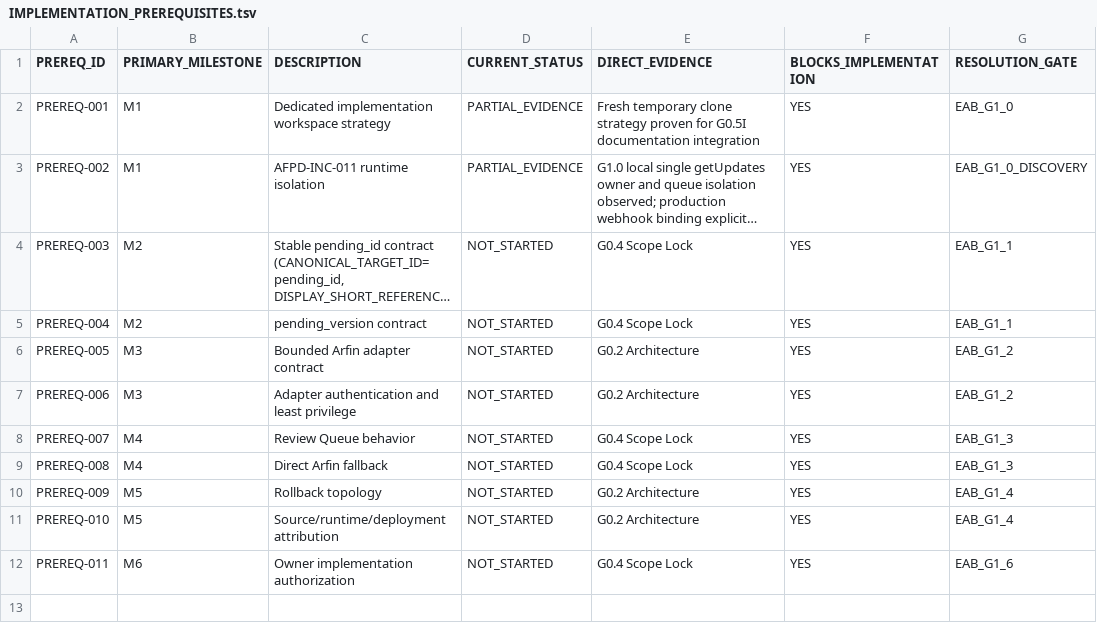
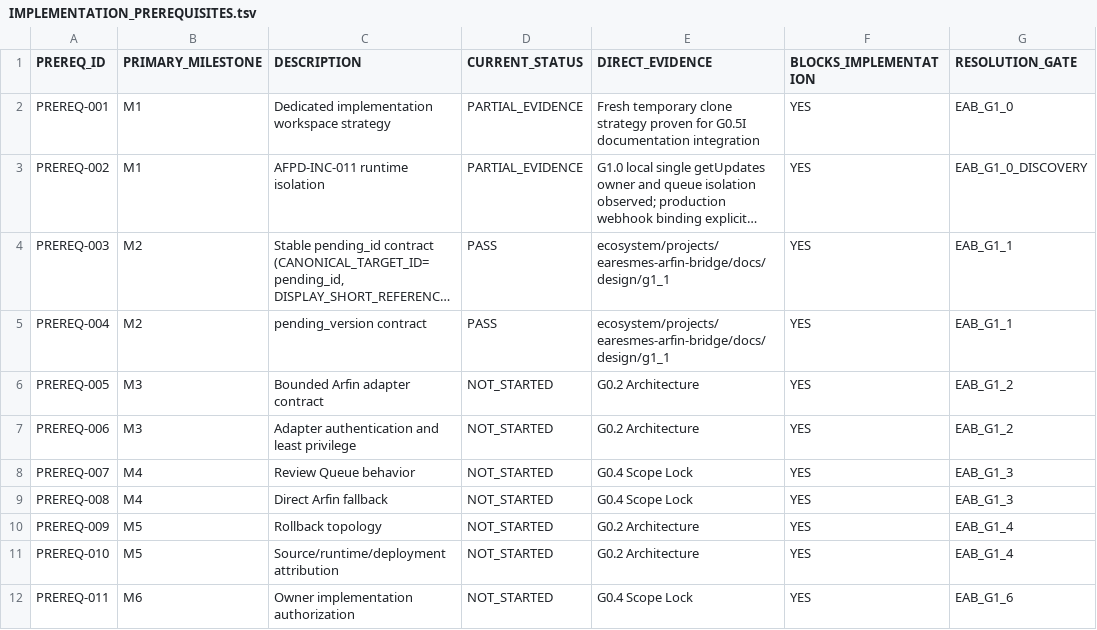
Before and after one commit to progamer6918/airo-second-brain, a TSV file: ecosystem/projects/earesmes-arfin-bridge/docs/IMPLEMENTATION_PREREQUISITES.tsv, drawn as a sheet; only a part is shown; long unchanged cells end in …; the diff names each change by its address in the sheet, - before the commit and + after, or states it on an @@ line.

```diff
--- a/ecosystem/projects/earesmes-arfin-bridge/docs/IMPLEMENTATION_PREREQUISITES.tsv
+++ b/ecosystem/projects/earesmes-arfin-bridge/docs/IMPLEMENTATION_PREREQUISITES.tsv
-D4:D5 (CURRENT_STATUS): NOT_STARTED
+D4:D5 (CURRENT_STATUS): PASS
-E4:E5 (DIRECT_EVIDENCE): G0.4 Scope Lock
+E4:E5 (DIRECT_EVIDENCE): ecosystem/projects/earesmes-arfin-bridge/docs/design/g1_1
```
Also changed, not shown: ecosystem/projects/earesmes-arfin-bridge/docs/BOOT_MANIFEST.tsv, ecosystem/projects/earesmes-arfin-bridge/docs/MILESTONE_TRACKER.tsv, 17 other files.
